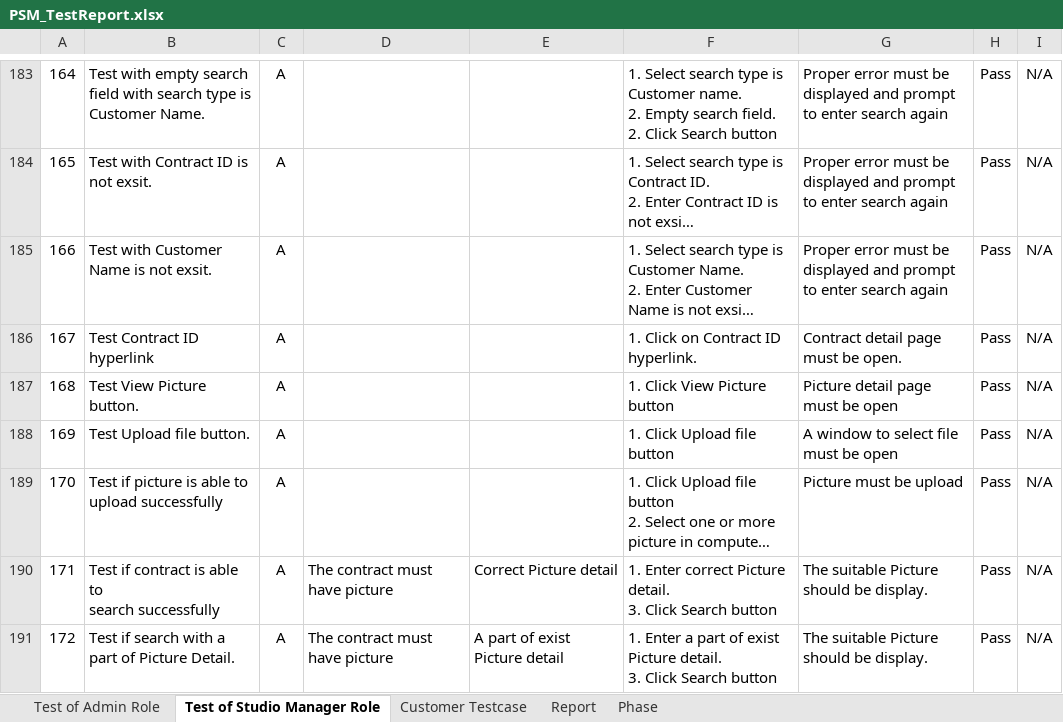
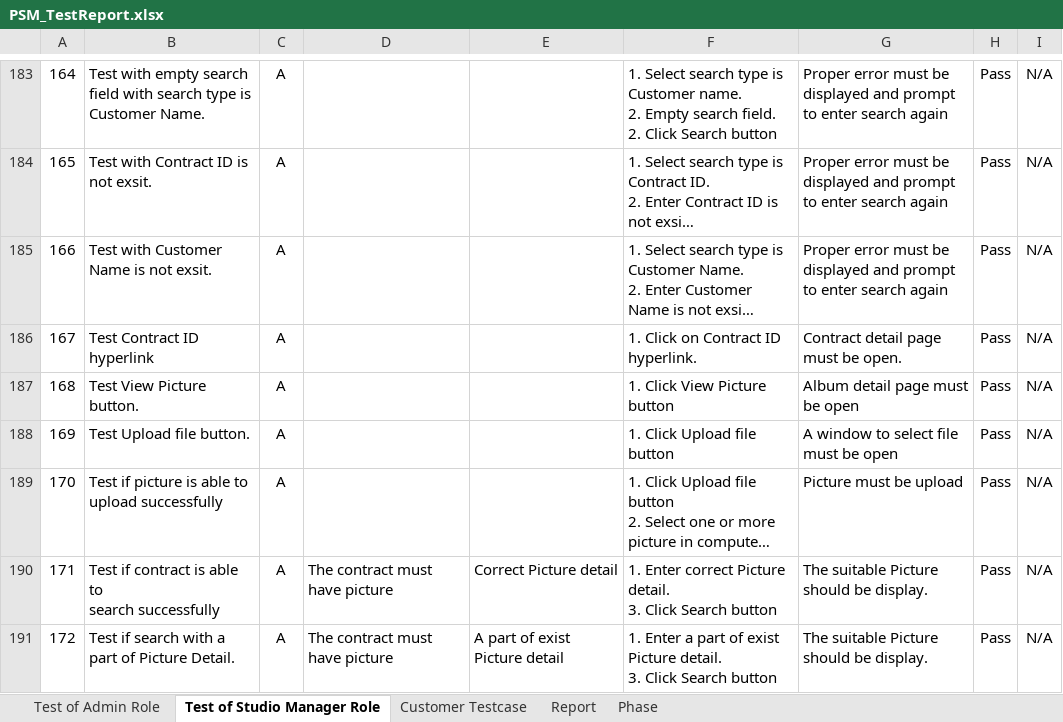
Before and after one commit to sora1895/WebStudio, an Excel workbook: PSM_TestReport.xlsx, sheet Test of Studio Manager Role, drawn as a sheet; only a part is shown, gaps mark what is left out; long unchanged cells end in …; values as stored, in another font and other column widths than the file's, no borders; the diff covers the shown part only; the diff names each change by its address in the sheet, - before the commit and + after, or states it on an @@ line.

Commit message:
Test Phase

```diff
--- a/PSM_TestReport.xlsx (sheet Test of Studio Manager Role)
+++ b/PSM_TestReport.xlsx (sheet Test of Studio Manager Role)
-G187: Picture detail page must be open
+G187: Album detail page must be open
```
Also changed, not shown: 3 added rows and 1 edited cell elsewhere in this sheet, sheet Phase.
